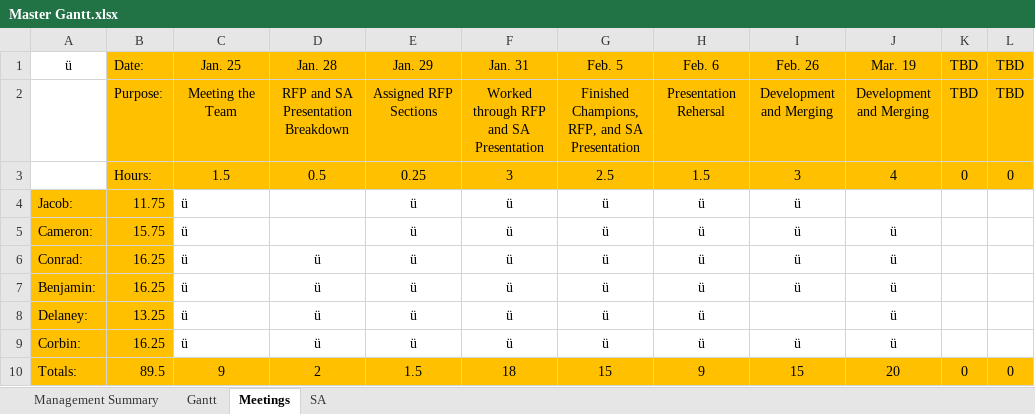
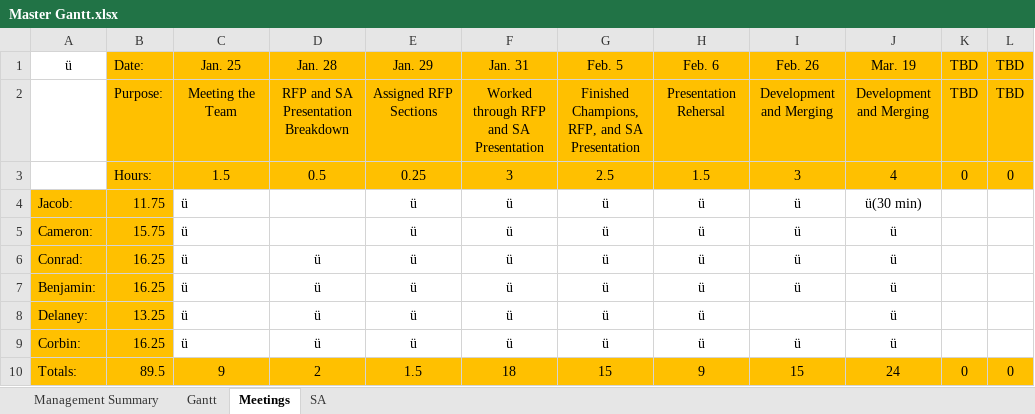
Before and after one commit to Jacob-Friedberg/Maze_Runner, an Excel workbook: Documents/Master Gantt.xlsx, sheet Meetings, drawn as a sheet; values as stored, in another font and other column widths than the file's, no borders; the diff names each change by its address in the sheet, - before the commit and + after, or states it on an @@ line.

```diff
--- a/Documents/Master Gantt.xlsx (sheet Meetings)
+++ b/Documents/Master Gantt.xlsx (sheet Meetings)
-J4: (empty)
+J4: ü(30 min)
-J10: 20
+J10: 24
```
Also changed, not shown: sheet Gantt, sheet Management Summary.
